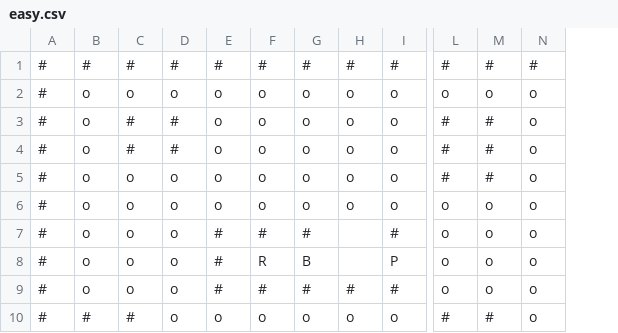
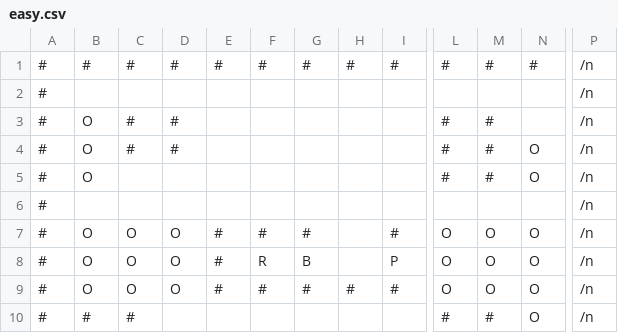
Before and after one commit to ArnavAgrawal03/bright-byte, a CSV file: pacml/data/easy.csv, drawn as a sheet; only a part is shown, gaps mark what is left out; removed rows and columns are numbered as before the commit, all else as after; rows hold the shown columns only; the diff covers the shown part only; the diff names each change by its address in the sheet, - before the commit and + after, or states it on an @@ line.

```diff
--- a/pacml/data/easy.csv
+++ b/pacml/data/easy.csv
-column N, row 1: #; rows 3-4: o | o; rows 7-10: all o
+column N, row 1: #; row 4: O; rows 7-10: all O
+column P, row 1: /n; rows 3-4: /n | /n; rows 7-10: all /n
-row 2: # | o | o | o | o | o | o | o | o | o | o | o
+row 2: # |  |  |  |  |  |  |  |  |  |  |  | /n
-B3:B4: o
+B3:B4: O
-E3:E4: o
+E3:E4: (empty)
-F3:F4: o
+F3:F4: (empty)
-G3:G4: o
+G3:G4: (empty)
-H3:H4: o
+H3:H4: (empty)
-I3:I4: o
+I3:I4: (empty)
-row 5: # | o | o | o | o | o | o | o | o | # | # | o
-row 6: # | o | o | o | o | o | o | o | o | o | o | o
+row 5: # | O |  |  |  |  |  |  |  | # | # | O | /n
+row 6: # |  |  |  |  |  |  |  |  |  |  |  | /n
-B7:B9: o
+B7:B9: O
-C7:C9: o
+C7:C9: O
-D7:D9: o
+D7:D9: O
-L7:L9: o
+L7:L9: O
-M7:M9: o
+M7:M9: O
-D10: o
+D10: (empty)
-E10: o
+E10: (empty)
-F10: o
+F10: (empty)
-G10: o
+G10: (empty)
-H10: o
+H10: (empty)
-I10: o
+I10: (empty)
```
Also changed, not shown: 3 added rows, 3 removed rows and 14 edited cells elsewhere in this file, pacml/data/hard.csv, pacml/data/medium.csv.
